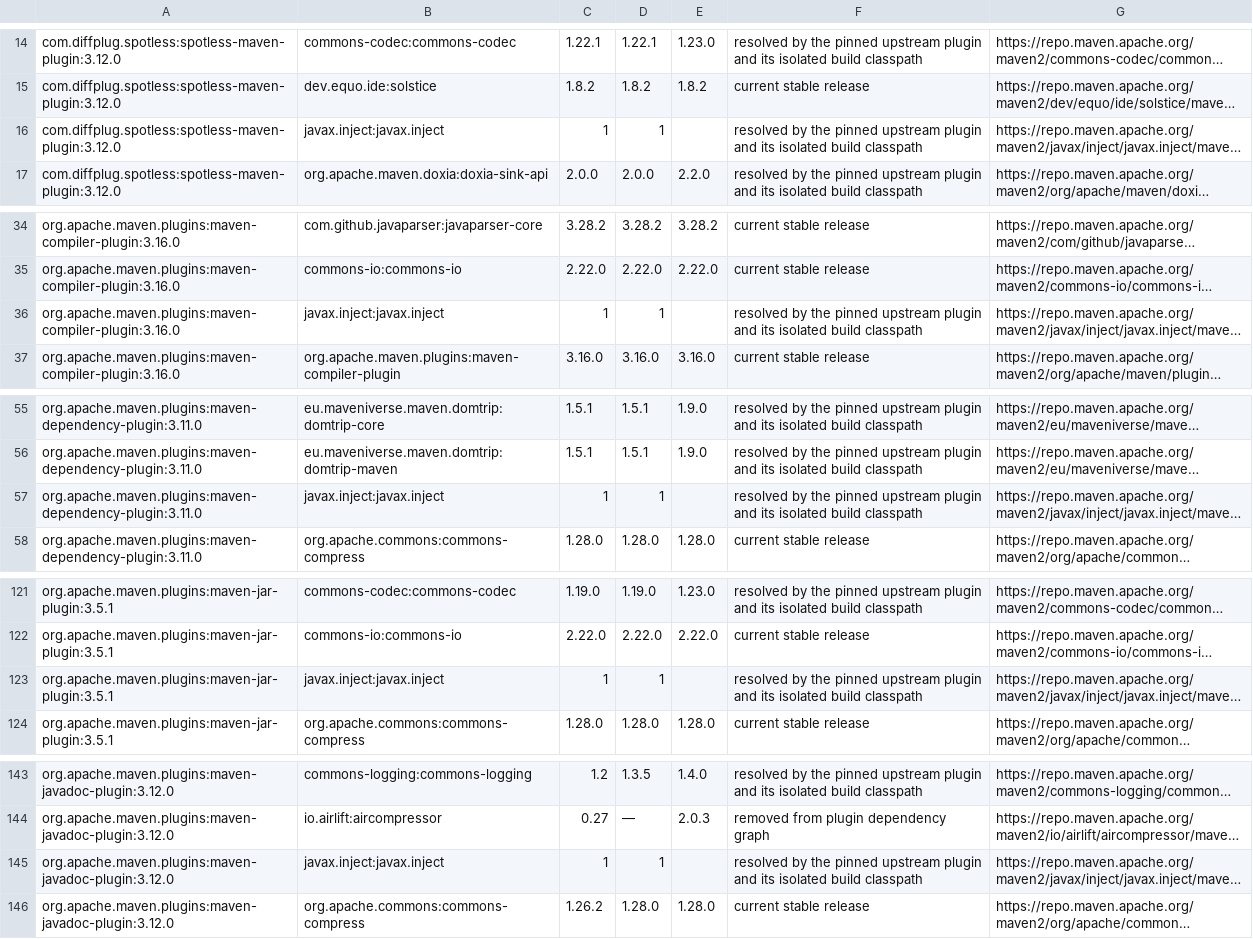
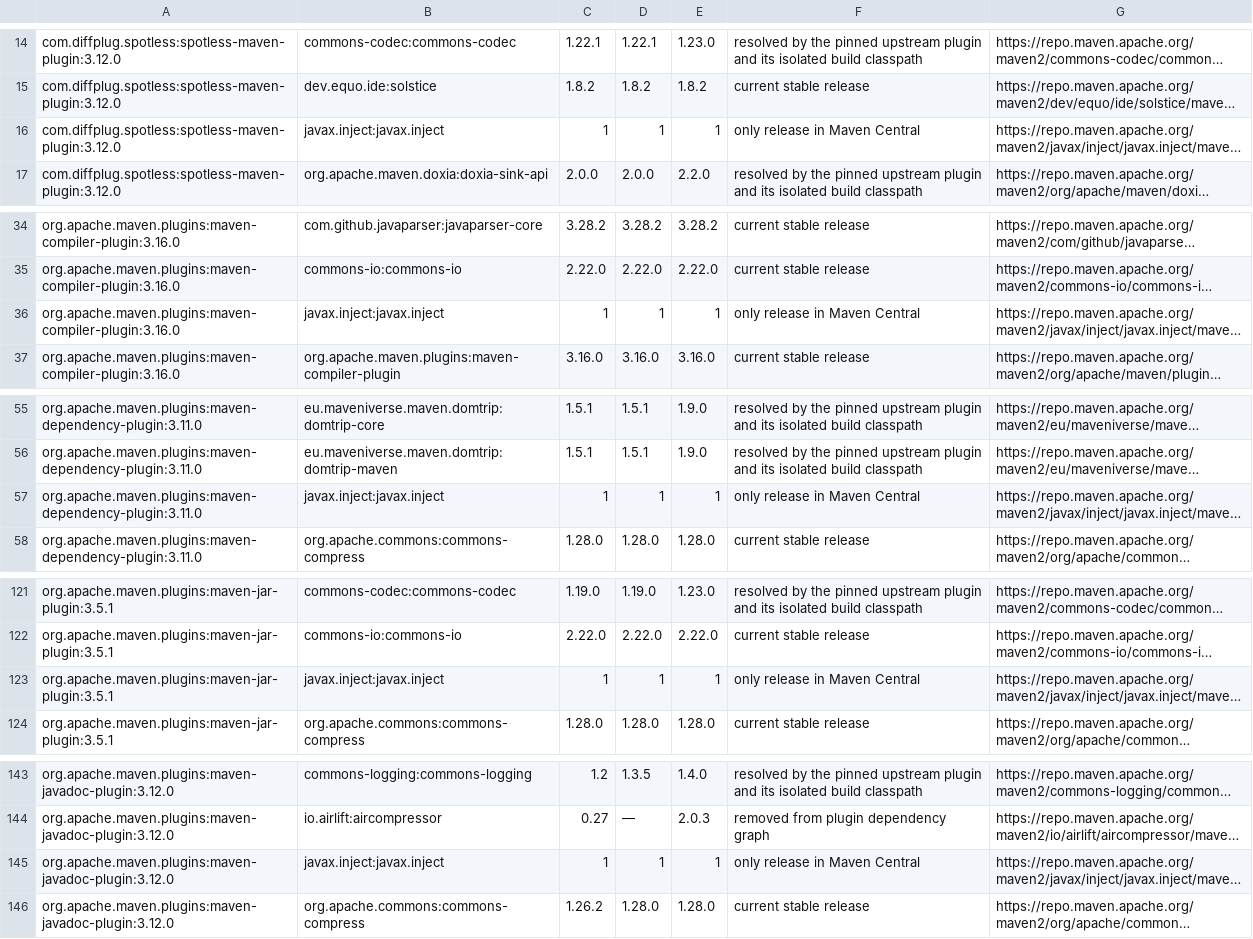
Before and after one commit to link-assistant/router, a TSV file: dev/log/issues/810/pulls/811/maven-plugins.tsv, drawn as a sheet; only a part is shown, gaps mark what is left out; long unchanged cells end in …; the diff covers the shown part only; the diff names each change by its address in the sheet, - before the commit and + after, or states it on an @@ line.

```diff
--- a/dev/log/issues/810/pulls/811/maven-plugins.tsv
+++ b/dev/log/issues/810/pulls/811/maven-plugins.tsv
-E16: (empty)
+E16: 1
-F16: resolved by the pinned upstream plugin and its isolated build classpath
+F16: only release in Maven Central
-E36: (empty)
+E36: 1
-F36: resolved by the pinned upstream plugin and its isolated build classpath
+F36: only release in Maven Central
-E57: (empty)
+E57: 1
-F57: resolved by the pinned upstream plugin and its isolated build classpath
+F57: only release in Maven Central
-E123: (empty)
+E123: 1
-F123: resolved by the pinned upstream plugin and its isolated build classpath
+F123: only release in Maven Central
-E145: (empty)
+E145: 1
-F145: resolved by the pinned upstream plugin and its isolated build classpath
+F145: only release in Maven Central
```
Also changed, not shown: 6 edited cells elsewhere in this file, dev/log/issues/810/pulls/811/cargo-tools-published-a.tsv, dev/log/issues/810/pulls/811/cargo-tools-refreshed-a.tsv, 5 other files.
